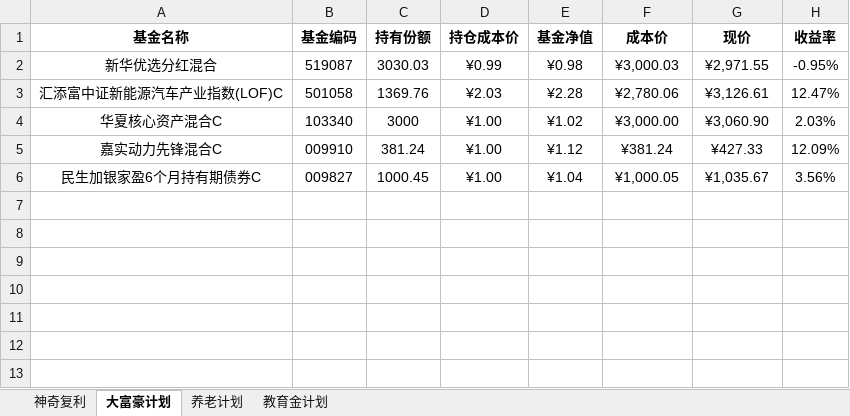
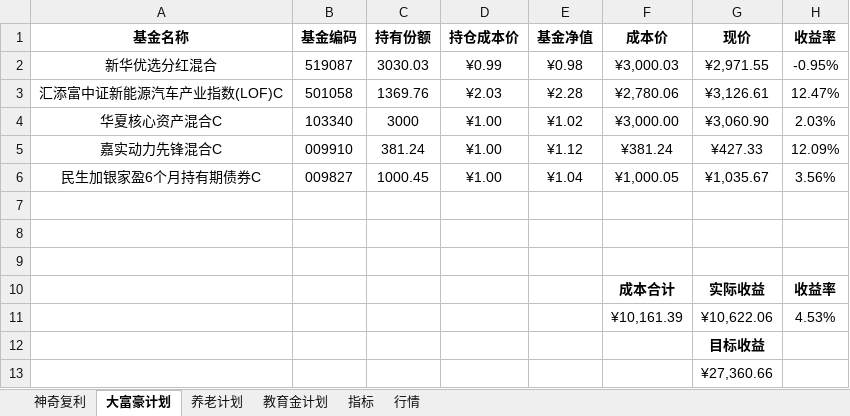
Before and after one commit to cxfwolfkings/IT, an Excel workbook: Invest/投资计算公式.xlsx, sheet 大富豪计划, drawn as a sheet; values as stored, in another font and other column widths than the file's, no borders; the diff names each change by its address in the sheet, - before the commit and + after, or states it on an @@ line.

```diff
--- a/Invest/投资计算公式.xlsx (sheet 大富豪计划)
+++ b/Invest/投资计算公式.xlsx (sheet 大富豪计划)
+sheet tab: 指标
+sheet tab: 行情
+row 7: (empty)
+row 8: (empty)
+row 9: (empty)
+row 10:  |  |  |  |  | 成本合计 | 实际收益 | 收益率
+row 11:  |  |  |  |  | ¥10,161.39 | ¥10,622.06 | 4.53%
+row 12:  |  |  |  |  |  | 目标收益
+row 13:  |  |  |  |  |  | ¥27,360.66
```
Also changed, not shown: sheet 神奇复利, sheet 养老计划, sheet 教育金计划.
